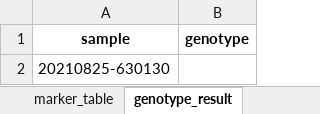
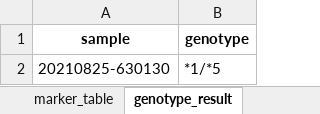
Before and after one commit to lamnvcnsh/snapshot_genotyping, an Excel workbook: validation/results/20210825-630130/20210825-630130.xlsx, sheet genotype_result, drawn as a sheet; values as stored, in another font and other column widths than the file's, no borders; the diff names each change by its address in the sheet, - before the commit and + after, or states it on an @@ line.

```diff
--- a/validation/results/20210825-630130/20210825-630130.xlsx (sheet genotype_result)
+++ b/validation/results/20210825-630130/20210825-630130.xlsx (sheet genotype_result)
-B2 (genotype): (empty)
+B2 (genotype): *1/*5
```
Also changed, not shown: sheet allele_table, sheet marker_table, sheet peak_table, validation/all_validation_result_20221012.xlsx, validation/reference_peaks/ref_peak_detection_details.xlsx, 18 other files.
